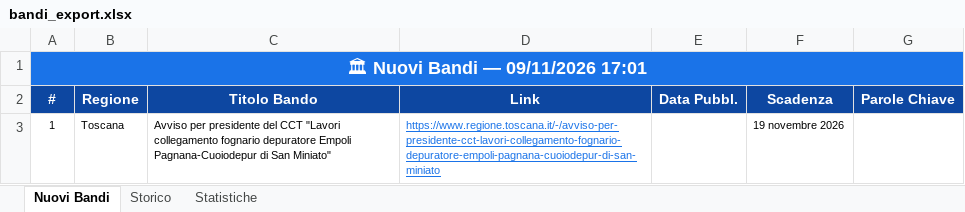
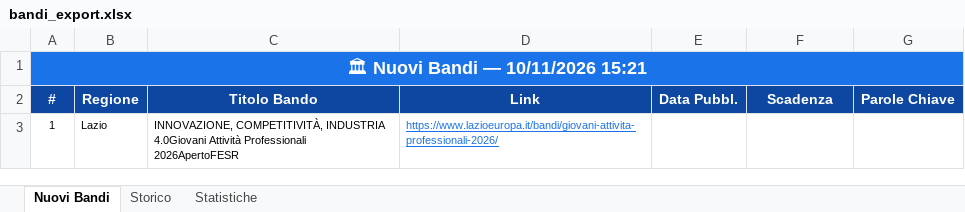
Before and after one commit to cdalvise/bandi-monitor, an Excel workbook: data/bandi_export.xlsx, sheet Nuovi Bandi, drawn as a sheet; values as stored, in another font and other column widths than the file's, no borders; the diff names each change by its address in the sheet, - before the commit and + after, or states it on an @@ line.

```diff
--- a/data/bandi_export.xlsx (sheet Nuovi Bandi)
+++ b/data/bandi_export.xlsx (sheet Nuovi Bandi)
-A1 (#): 🏛 Nuovi Bandi — 09/11/2026 17:01
+A1 (#): 🏛 Nuovi Bandi — 10/11/2026 15:21
-B3 (Regione): Toscana
+B3 (Regione): Lazio
-C3 (Titolo Bando): Avviso per presidente del CCT "Lavori collegamento fognario depuratore Empoli Pagnana-Cuoiodepur di San Miniato"
+C3 (Titolo Bando): INNOVAZIONE, COMPETITIVITÀ, INDUSTRIA 4.0Giovani Attività Professionali 2026ApertoFESR
-D3 (Link): https://www.regione.toscana.it/-/avviso-per-presidente-cct-lavori-collegamento-fognario-depuratore-empoli-pagnana-cuoiodepur-di-san-miniato
+D3 (Link): https://www.lazioeuropa.it/bandi/giovani-attivita-professionali-2026/
-F3 (Scadenza): 19 novembre 2026
+F3 (Scadenza): (empty)
```
Also changed, not shown: sheet Storico, sheet Statistiche, 1 other file.
